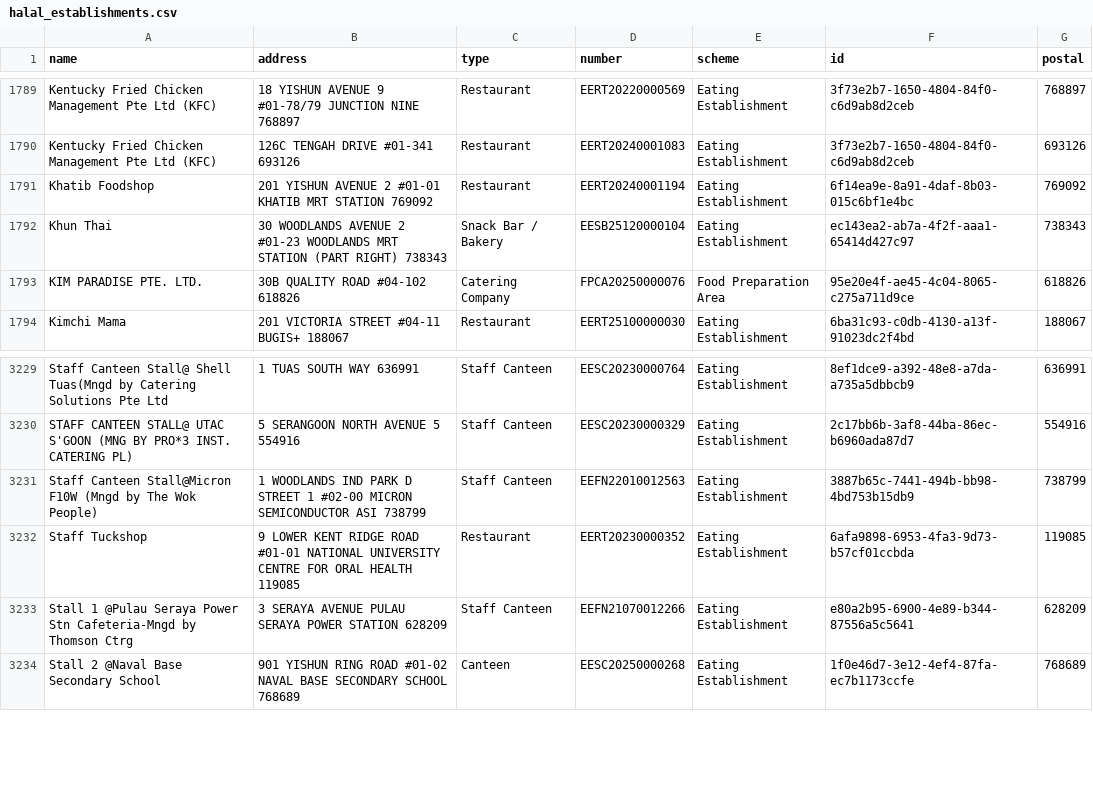
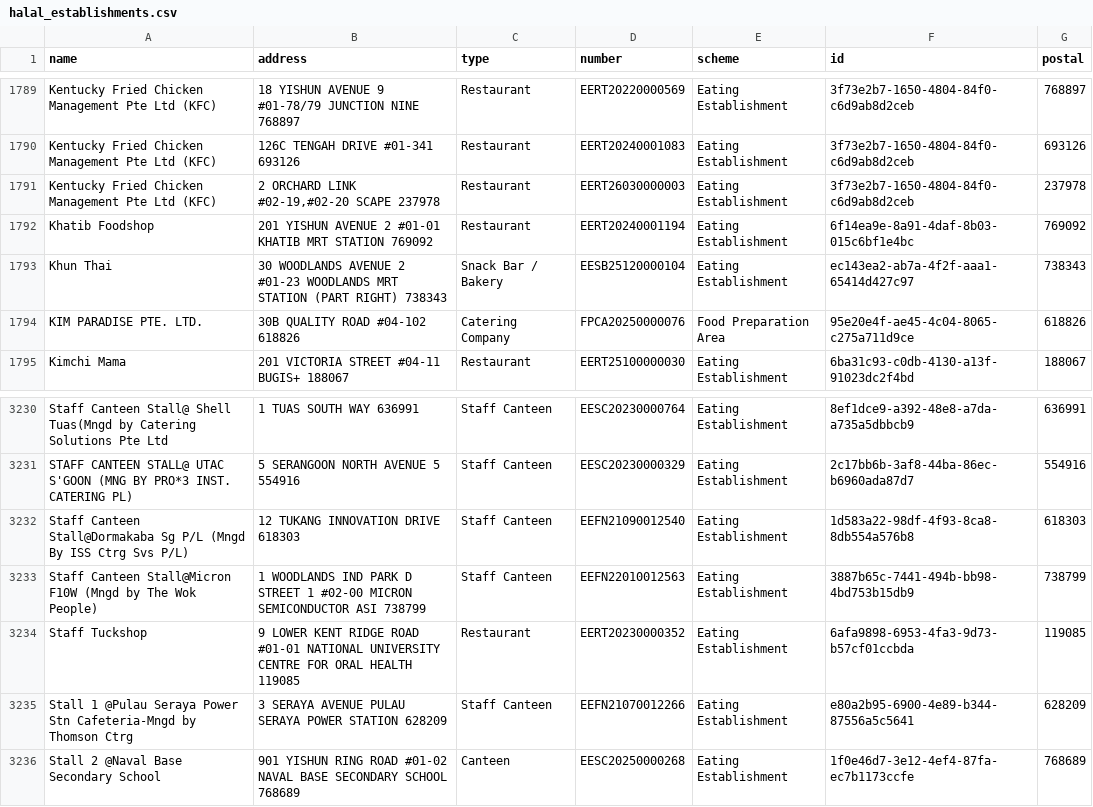
Before and after one commit to zootato/singapore-halal-establishments, a CSV file: halal_establishments.csv, drawn as a sheet; only a part is shown, gaps mark what is left out.

```diff
--- a/halal_establishments.csv
+++ b/halal_establishments.csv
@@ -1790,2 +1790,3 @@ Kentucky Fried Chicken Management Pte Ltd (KFC),18 YISHUN AVENUE 9 #01-78/79 JUN
 Kentucky Fried Chicken Management Pte Ltd (KFC),126C TENGAH DRIVE #01-341 693126,Restaurant,EERT20240001083,Eating Establishment,3f73e2b7-1650-4804-84f0-c6d9ab8d2ceb,693126
+Kentucky Fried Chicken Management Pte Ltd (KFC),"2 ORCHARD LINK #02-19,#02-20 SCAPE 237978",Restaurant,EERT26030000003,Eating Establishment,3f73e2b7-1650-4804-84f0-c6d9ab8d2ceb,237978
 Khatib Foodshop,201 YISHUN AVENUE 2 #01-01 KHATIB MRT STATION 769092,Restaurant,EERT20240001194,Eating Establishment,6f14ea9e-8a91-4daf-8b03-015c6bf1e4bc,769092
@@ -3230,2 +3231,3 @@ Staff Canteen Stall@ Shell Tuas(Mngd by Catering Solutions Pte Ltd,1 TUAS SOUTH
 STAFF CANTEEN STALL@ UTAC S'GOON  (MNG BY PRO*3 INST. CATERING PL),5 SERANGOON NORTH AVENUE 5 554916,Staff Canteen,EESC20230000329,Eating Establishment,2c17bb6b-3af8-44ba-86ec-b6960ada87d7,554916
+Staff Canteen Stall@Dormakaba Sg P/L (Mngd By ISS Ctrg Svs P/L),12 TUKANG INNOVATION DRIVE 618303,Staff Canteen,EEFN21090012540,Eating Establishment,1d583a22-98df-4f93-8ca8-8db554a576b8,618303
 Staff Canteen Stall@Micron F10W (Mngd by The Wok People),1 WOODLANDS IND PARK D STREET 1 #02-00 MICRON SEMICONDUCTOR ASI 738799,Staff Canteen,EEFN22010012563,Eating Establishment,3887b65c-7441-494b-bb98-4bd753b15db9,738799
```
Also changed, not shown: 3 other files.
